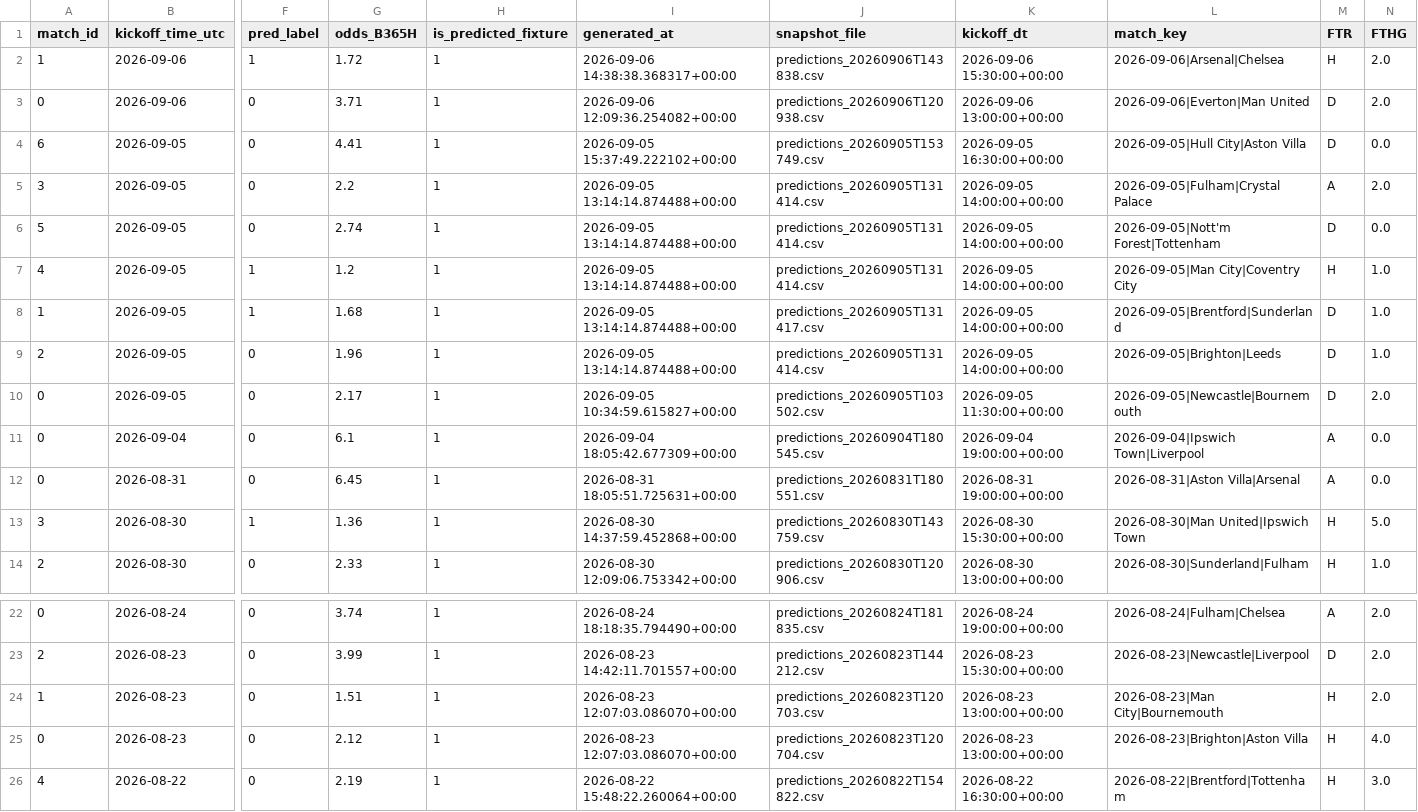
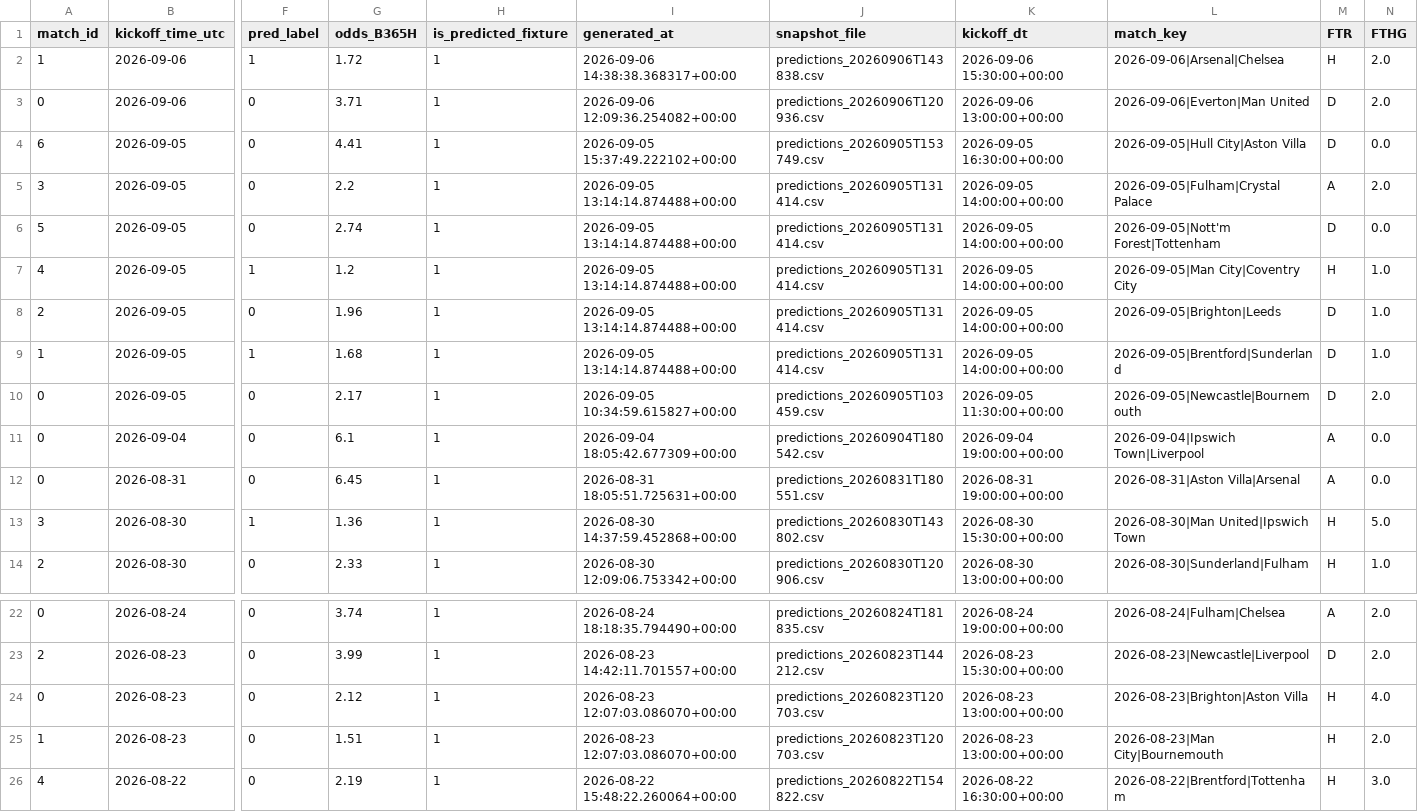
Before and after one commit to Shab00/Over-Under2.5Goals, a CSV file: data/processed/results_merged.csv, drawn as a sheet; only a part is shown, gaps mark what is left out; removed rows and columns are numbered as before the commit, all else as after; rows hold the shown columns only; the diff names each change by its address in the sheet, - before the commit and + after, or states it on an @@ line.

```diff
--- a/data/processed/results_merged.csv
+++ b/data/processed/results_merged.csv
-J3 (snapshot_file): predictions_20260906T120938.csv
+J3 (snapshot_file): predictions_20260906T120936.csv
-row 8: 1 | 2026-09-05 | 1 | 1.68 | 1 | 2026-09-05 13:14:14.874488+00:00 | predictions_20260905T131417.csv | 2026-09-05 14:00:00+00:00 | 2026-09-05|Brentford|Sunderland | D | 1.0
+row 9: 1 | 2026-09-05 | 1 | 1.68 | 1 | 2026-09-05 13:14:14.874488+00:00 | predictions_20260905T131414.csv | 2026-09-05 14:00:00+00:00 | 2026-09-05|Brentford|Sunderland | D | 1.0
-J10 (snapshot_file): predictions_20260905T103502.csv
+J10 (snapshot_file): predictions_20260905T103459.csv
-J11 (snapshot_file): predictions_20260904T180545.csv
+J11 (snapshot_file): predictions_20260904T180542.csv
-J13 (snapshot_file): predictions_20260830T143759.csv
+J13 (snapshot_file): predictions_20260830T143802.csv
+row 24: 0 | 2026-08-23 | 0 | 2.12 | 1 | 2026-08-23 12:07:03.086070+00:00 | predictions_20260823T120703.csv | 2026-08-23 13:00:00+00:00 | 2026-08-23|Brighton|Aston Villa | H | 4.0
-row 25: 0 | 2026-08-23 | 0 | 2.12 | 1 | 2026-08-23 12:07:03.086070+00:00 | predictions_20260823T120704.csv | 2026-08-23 13:00:00+00:00 | 2026-08-23|Brighton|Aston Villa | H | 4.0
```
Also changed, not shown: data/processed/updated_fixtures_with_odds.csv, 14 other files.
